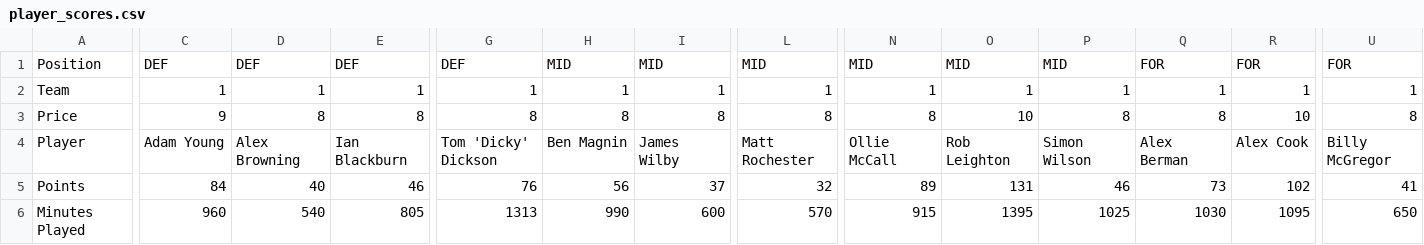
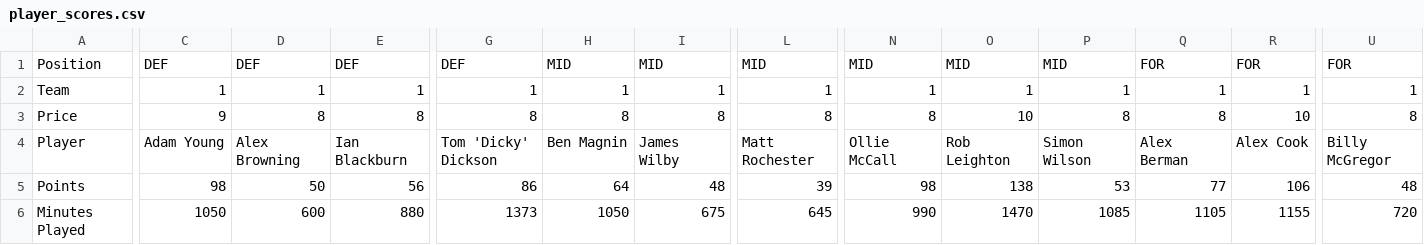
Before and after one commit to bm13563/torps-fpl, a CSV file: data/25_26/player_scores.csv, drawn as a sheet; only a part is shown, gaps mark what is left out; the diff covers the shown part only; the diff names each change by its address in the sheet, - before the commit and + after, or states it on an @@ line.

Commit message:
GW31 Update

```diff
--- a/data/25_26/player_scores.csv
+++ b/data/25_26/player_scores.csv
-C5: 84
+C5: 98
-D5: 40
+D5: 50
-E5: 46
+E5: 56
-G5: 76
+G5: 86
-H5: 56
+H5: 64
-I5: 37
+I5: 48
-L5: 32
+L5: 39
-N5: 89
+N5: 98
-O5: 131
+O5: 138
-P5: 46
+P5: 53
-Q5: 73
+Q5: 77
-R5: 102
+R5: 106
-U5: 41
+U5: 48
-C6: 960
+C6: 1050
-D6: 540
+D6: 600
-E6: 805
+E6: 880
-G6: 1313
+G6: 1373
-H6: 990
+H6: 1050
-I6: 600
+I6: 675
-L6: 570
+L6: 645
-N6: 915
+N6: 990
-O6: 1395
+O6: 1470
-P6: 1025
+P6: 1085
-Q6: 1030
+Q6: 1105
-R6: 1095
+R6: 1155
-U6: 650
+U6: 720
```
Also changed, not shown: 141 edited cells elsewhere in this file.
